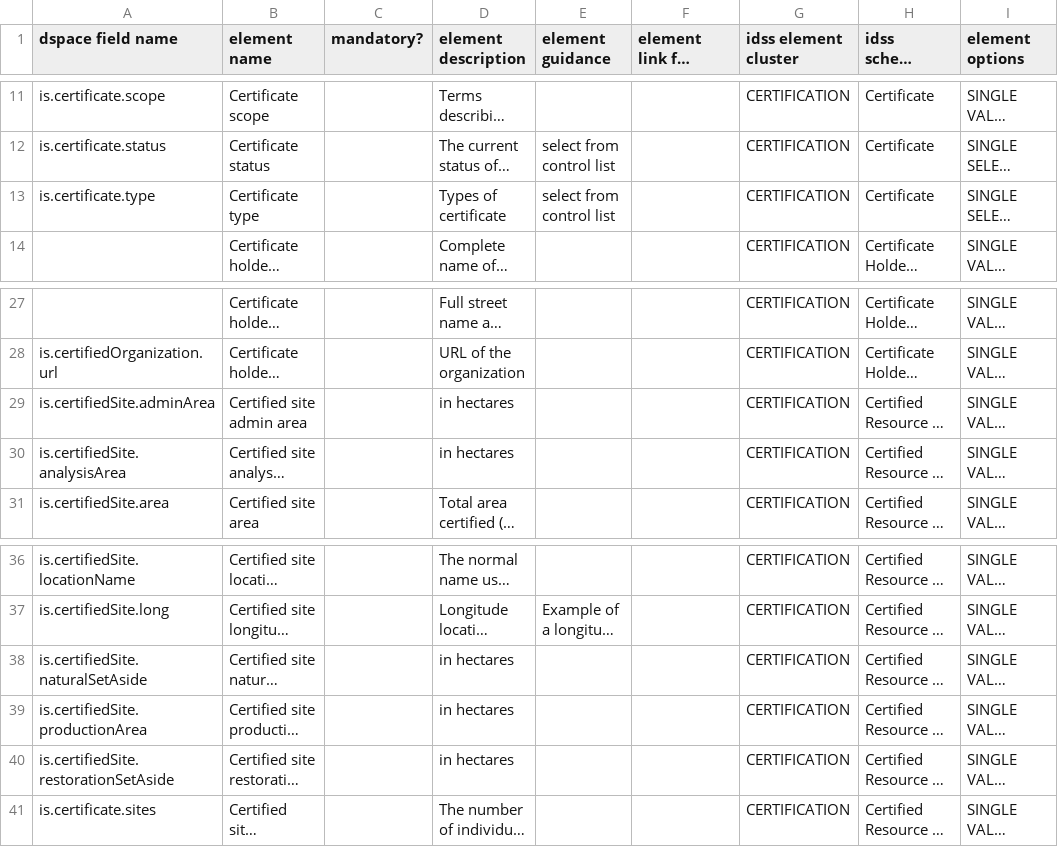
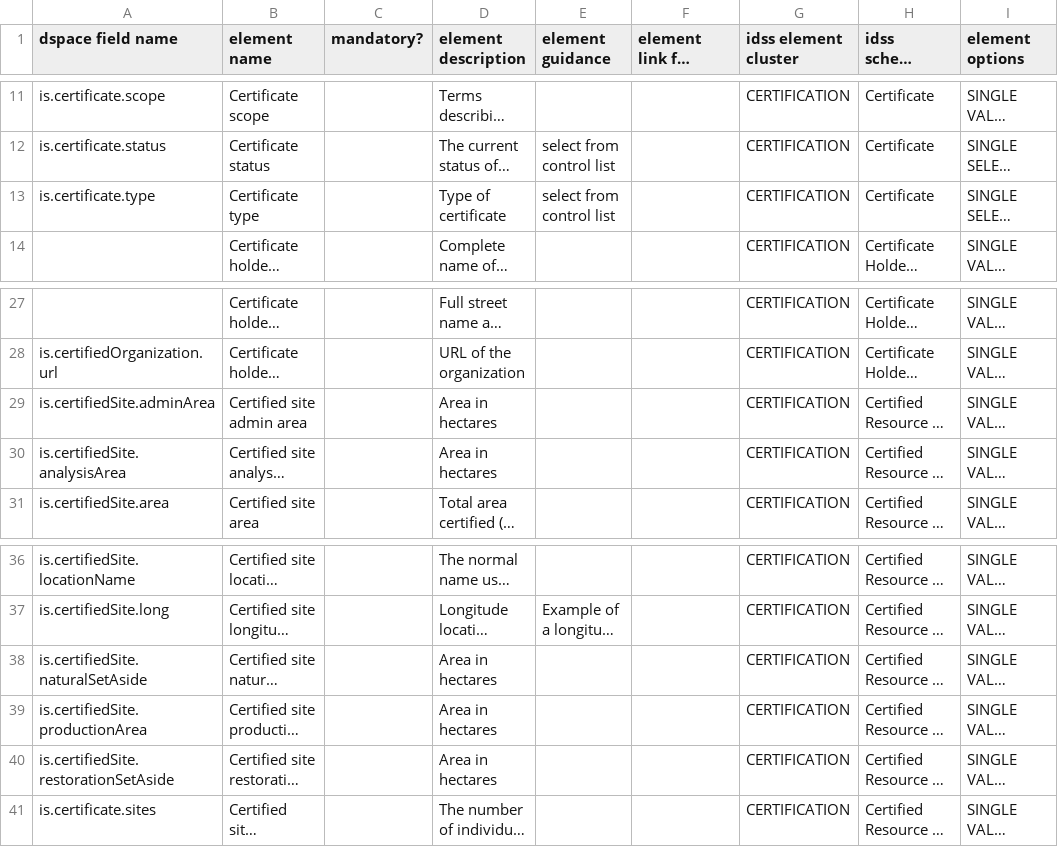
Before and after one commit to ISEAL-Community/iseal-core, a CSV file: data/iseal-core.csv, drawn as a sheet; only a part is shown, gaps mark what is left out; long unchanged cells end in …; the diff names each change by its address in the sheet, - before the commit and + after, or states it on an @@ line.

Commit message:
data/iseal-core.csv: update area descriptions
Standardize descriptions for areas in hectares.

```diff
--- a/data/iseal-core.csv
+++ b/data/iseal-core.csv
-D13 (element description): Types of certificate
+D13 (element description): Type of certificate
-D29:D30 (element description): in hectares
+D29:D30 (element description): Area in hectares
-D38:D40 (element description): in hectares
+D38:D40 (element description): Area in hectares
```
